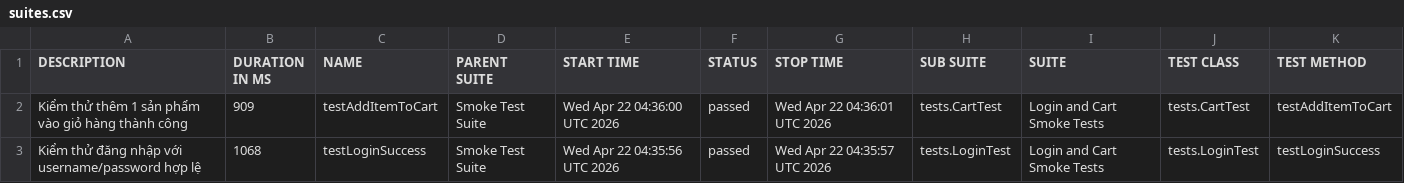
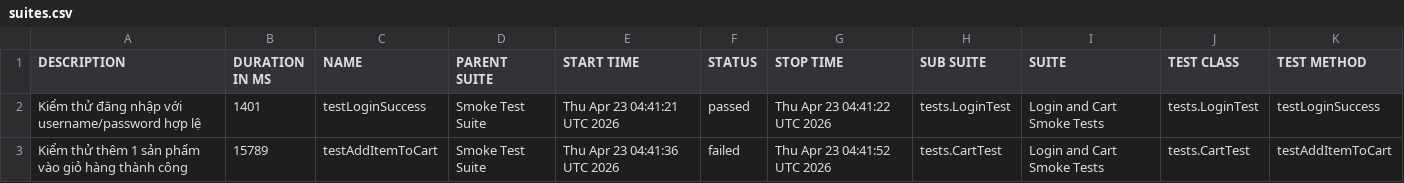
Before and after one commit to binhnguyen1406/buoi11, a CSV file: data/suites.csv, drawn as a sheet.

```diff
--- a/data/suites.csv
+++ b/data/suites.csv
@@ -1,3 +1,3 @@
 "DESCRIPTION","DURATION IN MS","NAME","PARENT SUITE","START TIME","STATUS","STOP TIME","SUB SUITE","SUITE","TEST CLASS","TEST METHOD"
-"Kiểm thử thêm 1 sản phẩm vào giỏ hàng thành công","909","testAddItemToCart","Smoke Test Suite","Wed Apr 22 04:36:00 UTC 2026","passed","Wed Apr 22 04:36:01 UTC 2026","tests.CartTest","Login and Cart Smoke Tests","tests.CartTest","testAddItemToCart"
-"Kiểm thử đăng nhập với username/password hợp lệ","1068","testLoginSuccess","Smoke Test Suite","Wed Apr 22 04:35:56 UTC 2026","passed","Wed Apr 22 04:35:57 UTC 2026","tests.LoginTest","Login and Cart Smoke Tests","tests.LoginTest","testLoginSuccess"
+"Kiểm thử đăng nhập với username/password hợp lệ","1401","testLoginSuccess","Smoke Test Suite","Thu Apr 23 04:41:21 UTC 2026","passed","Thu Apr 23 04:41:22 UTC 2026","tests.LoginTest","Login and Cart Smoke Tests","tests.LoginTest","testLoginSuccess"
+"Kiểm thử thêm 1 sản phẩm vào giỏ hàng thành công","15789","testAddItemToCart","Smoke Test Suite","Thu Apr 23 04:41:36 UTC 2026","failed","Thu Apr 23 04:41:52 UTC 2026","tests.CartTest","Login and Cart Smoke Tests","tests.CartTest","testAddItemToCart"
```
Also changed, not shown: data/behaviors.csv, 36 other files.
